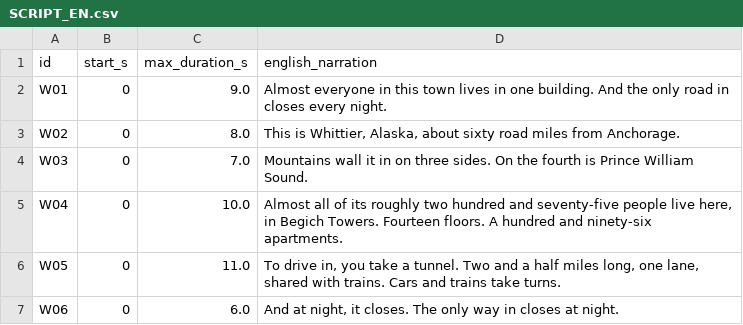
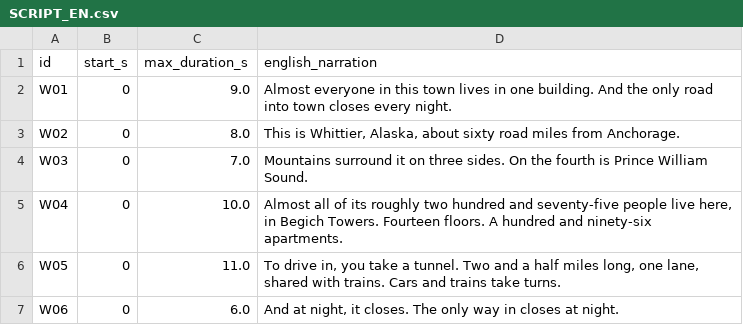
Before and after one commit to res-creator/sofia-studio, a CSV file: whyhow/whittier-map/SCRIPT_EN.csv, drawn as a sheet.

```diff
--- a/whyhow/whittier-map/SCRIPT_EN.csv
+++ b/whyhow/whittier-map/SCRIPT_EN.csv
@@ -1,5 +1,5 @@
 id,start_s,max_duration_s,english_narration
-W01,0,9.0,"Almost everyone in this town lives in one building. And the only road in closes every night."
+W01,0,9.0,"Almost everyone in this town lives in one building. And the only road into town closes every night."
 W02,0,8.0,"This is Whittier, Alaska, about sixty road miles from Anchorage."
-W03,0,7.0,"Mountains wall it in on three sides. On the fourth is Prince William Sound."
+W03,0,7.0,"Mountains surround it on three sides. On the fourth is Prince William Sound."
 W04,0,10.0,"Almost all of its roughly two hundred and seventy-five people live here, in Begich Towers. Fourteen floors. A hundred and ninety-six apartments."
```
Also changed, not shown: 36 other files.
